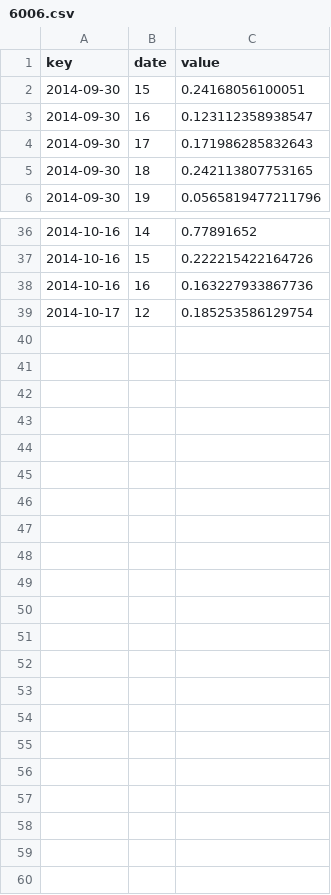
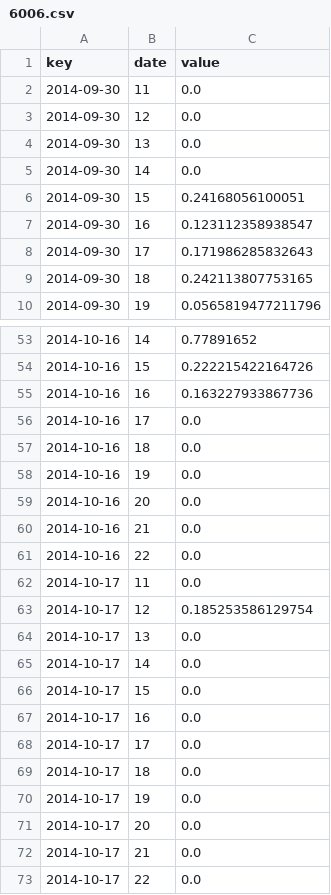
Before and after one commit to RyanWendling/D3Visualization, a CSV file: WebAnalyticsTool/csv/streamGraphData/6006.csv, drawn as a sheet; only a part is shown, gaps mark what is left out; the diff covers the shown part only; the diff names each change by its address in the sheet, - before the commit and + after, or states it on an @@ line.

```diff
--- a/WebAnalyticsTool/csv/streamGraphData/6006.csv
+++ b/WebAnalyticsTool/csv/streamGraphData/6006.csv
+row 2: 2014-09-30 | 11 | 0.0
+row 3: 2014-09-30 | 12 | 0.0
+row 4: 2014-09-30 | 13 | 0.0
+row 5: 2014-09-30 | 14 | 0.0
+row 56: 2014-10-16 | 17 | 0.0
+row 57: 2014-10-16 | 18 | 0.0
+row 58: 2014-10-16 | 19 | 0.0
+row 59: 2014-10-16 | 20 | 0.0
+row 60: 2014-10-16 | 21 | 0.0
+row 61: 2014-10-16 | 22 | 0.0
+row 62: 2014-10-17 | 11 | 0.0
+row 64: 2014-10-17 | 13 | 0.0
+row 65: 2014-10-17 | 14 | 0.0
+row 66: 2014-10-17 | 15 | 0.0
+row 67: 2014-10-17 | 16 | 0.0
+row 68: 2014-10-17 | 17 | 0.0
+row 69: 2014-10-17 | 18 | 0.0
+row 70: 2014-10-17 | 19 | 0.0
+row 71: 2014-10-17 | 20 | 0.0
+row 72: 2014-10-17 | 21 | 0.0
+row 73: 2014-10-17 | 22 | 0.0
```
Also changed, not shown: 24 added rows, 11 removed rows and 2 edited cells elsewhere in this file, WebAnalyticsTool/csv/streamGraphData/6010.csv, WebAnalyticsTool/csv/streamGraphData/6011.csv, 28 other files.
